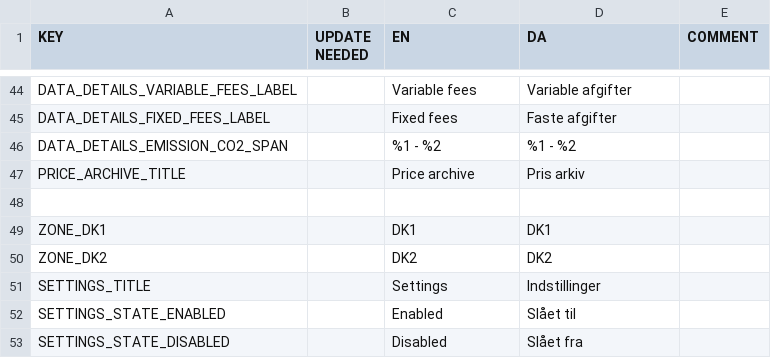
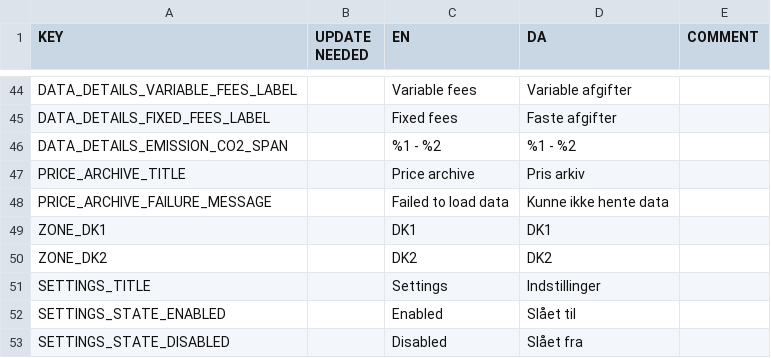
Before and after one commit to CodeReaper/powercast-ios, a CSV file: resources/translations/translations.csv, drawn as a sheet; only a part is shown, gaps mark what is left out.

```diff
--- a/resources/translations/translations.csv
+++ b/resources/translations/translations.csv
@@ -47,3 +47,3 @@
 "PRICE_ARCHIVE_TITLE","","Price archive","Pris arkiv",""
-"","","","",""
+"PRICE_ARCHIVE_FAILURE_MESSAGE","","Failed to load data","Kunne ikke hente data",""
 "ZONE_DK1","","DK1","DK1",""
```
Also changed, not shown: 19 other files.
